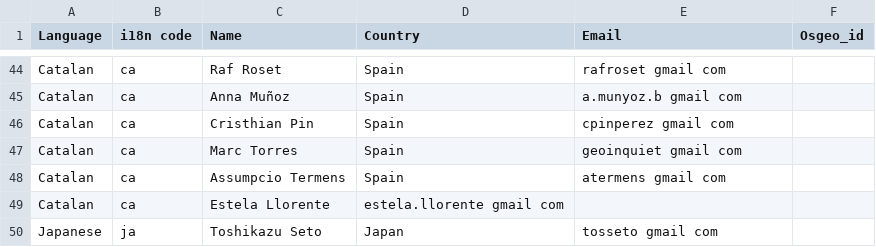
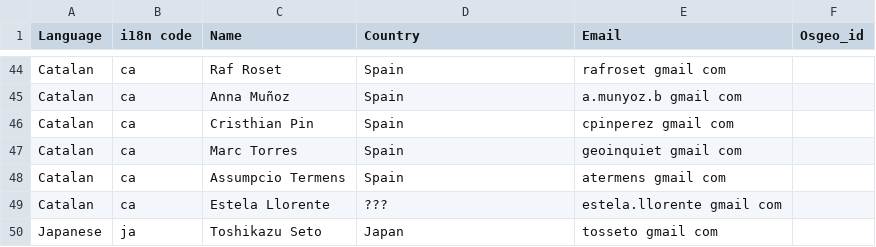
Before and after one commit to bermud/OSGeoLive-svn, a CSV file: doc/translators.csv, drawn as a sheet; only a part is shown, gaps mark what is left out.

Commit message:
csv error
git-svn-id: http://svn.osgeo.org/osgeo/livedvd/gisvm/trunk@8228 7da46fd8-bd2a-0410-a152-cf9810cf5b10

```diff
--- a/doc/translators.csv
+++ b/doc/translators.csv
@@ -48,3 +48,3 @@ Catalan,ca,Marc Torres,Spain,geoinquiet gmail com,
 Catalan,ca,Assumpcio Termens,Spain,atermens gmail com,
-Catalan,ca,Estela Llorente,estela.llorente gmail com,
+Catalan,ca,Estela Llorente,???,estela.llorente gmail com,
 Japanese,ja,Toshikazu Seto,Japan,tosseto gmail com,
```
